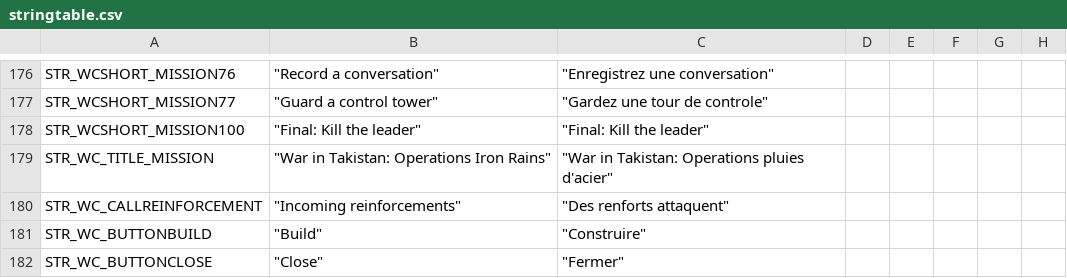
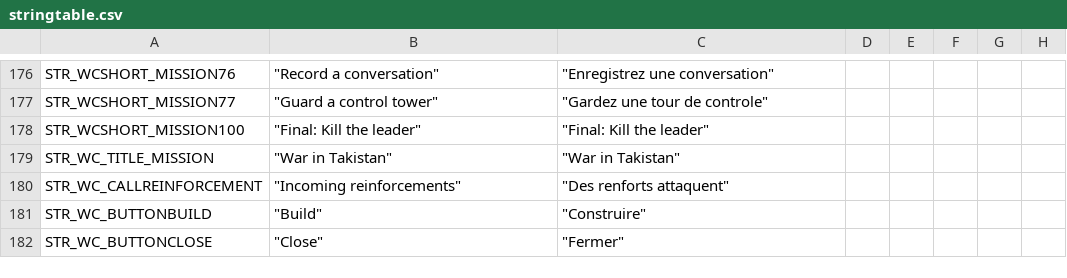
Before and after one commit to code34/war-in-takistan, a CSV file: stringtable.csv, drawn as a sheet; only a part is shown, gaps mark what is left out.

Commit message:
fix typo of title

```diff
--- a/stringtable.csv
+++ b/stringtable.csv
@@ -178,3 +178,3 @@ STR_WCSHORT_MISSION77,	"Guard a control tower",	"Gardez une tour de controle"
 STR_WCSHORT_MISSION100,	"Final: Kill the leader",	"Final: Kill the leader"
-STR_WC_TITLE_MISSION,	"War in Takistan: Operations Iron Rains",	"War in Takistan: Operations pluies d'acier"
+STR_WC_TITLE_MISSION,	"War in Takistan",	"War in Takistan"
 STR_WC_CALLREINFORCEMENT,	"Incoming reinforcements",	"Des renforts attaquent"
```
